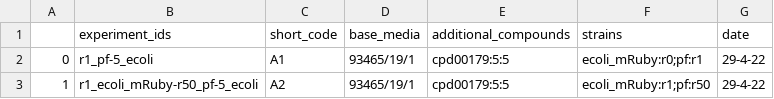
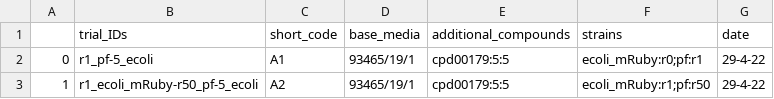
Before and after one commit to ModelSEED/ProjectNotebooks, a CSV file: CommunityModeling/CommFitting/data/standardized_data/29-04-22/growth_metadata.csv, drawn as a sheet; only a part is shown.

```diff
--- a/CommunityModeling/CommFitting/data/standardized_data/29-04-22/growth_metadata.csv
+++ b/CommunityModeling/CommFitting/data/standardized_data/29-04-22/growth_metadata.csv
@@ -1,2 +1,2 @@
-,experiment_ids,short_code,base_media,additional_compounds,strains,date
+,trial_IDs,short_code,base_media,additional_compounds,strains,date
 0,r1_pf-5_ecoli,A1,93465/19/1,cpd00179:5:5,ecoli_mRuby:r0;pf:r1,29-4-22
```
Also changed, not shown: CommunityModeling/CommFitting/data/standardized_data/29-04-22/fluxes.csv, CommunityModeling/CommFitting/data/standardized_data/29-04-22/growth_spectra.csv, 6 other files.
